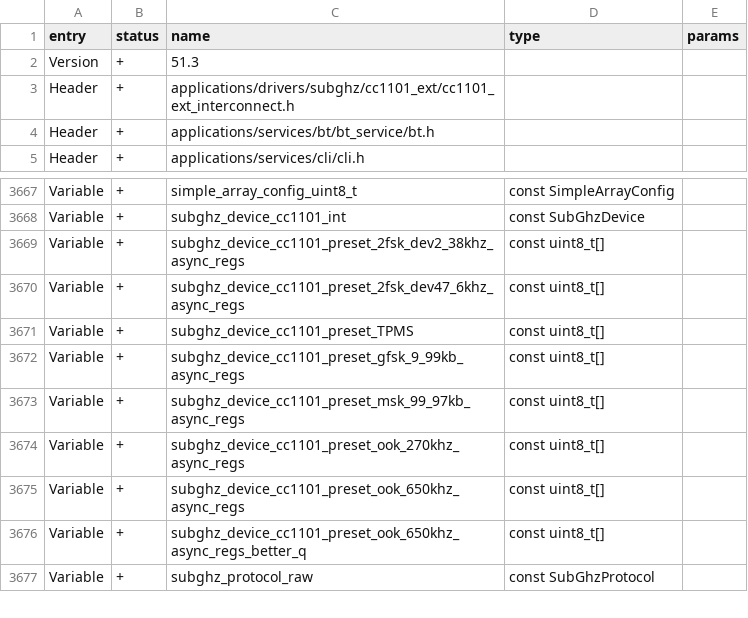
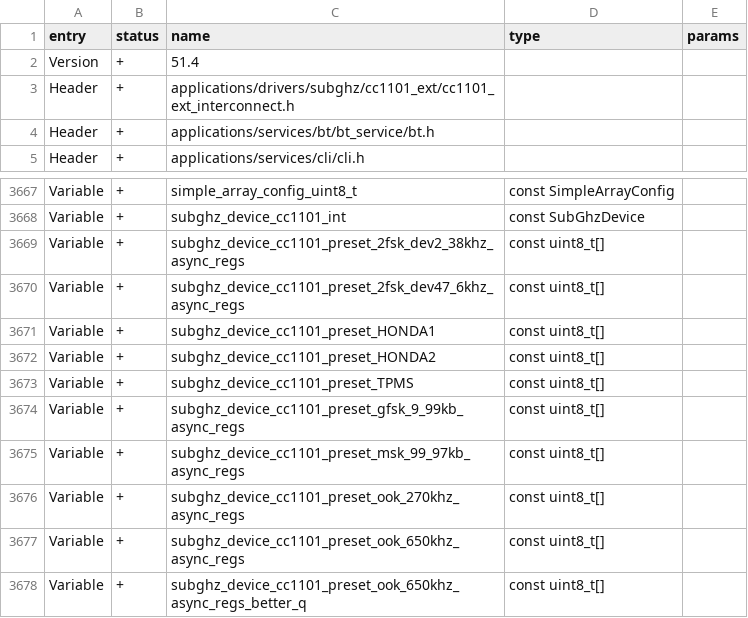
Before and after one commit to RiccardoBe/flipperzero-Haisenteck, a CSV file: targets/f7/api_symbols.csv, drawn as a sheet; only a part is shown, gaps mark what is left out; the shorter side is filled out with more unchanged rows.

Commit message:
2 preset per subghz

```diff
--- a/targets/f7/api_symbols.csv
+++ b/targets/f7/api_symbols.csv
@@ -1,3 +1,3 @@
 entry,status,name,type,params
-Version,+,51.3,,
+Version,+,51.4,,
 Header,+,applications/drivers/subghz/cc1101_ext/cc1101_ext_interconnect.h,,
@@ -3670,2 +3670,4 @@ Variable,+,subghz_device_cc1101_preset_2fsk_dev2_38khz_async_regs,const uint8_t[
 Variable,+,subghz_device_cc1101_preset_2fsk_dev47_6khz_async_regs,const uint8_t[],
+Variable,+,subghz_device_cc1101_preset_HONDA1,const uint8_t[],
+Variable,+,subghz_device_cc1101_preset_HONDA2,const uint8_t[],
 Variable,+,subghz_device_cc1101_preset_TPMS,const uint8_t[],
```
Also changed, not shown: 27 other files.
